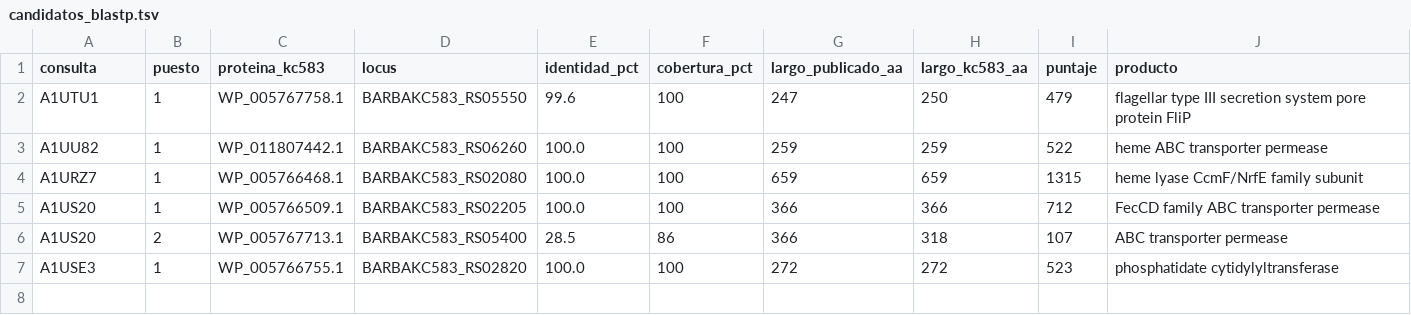
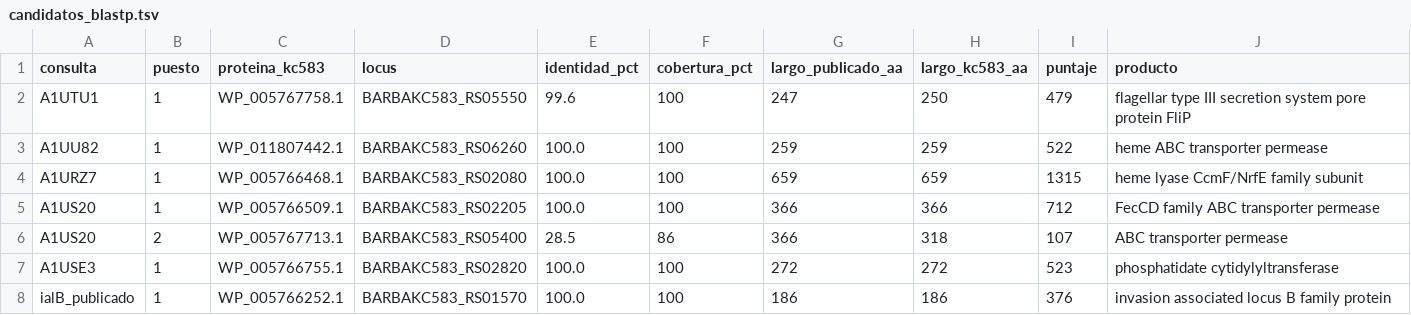
Before and after one commit to JesusHegel/bartonella-flagellar-thermal, a TSV file: resultados/candidatos/candidatos_blastp.tsv, drawn as a sheet.

```diff
--- a/resultados/candidatos/candidatos_blastp.tsv
+++ b/resultados/candidatos/candidatos_blastp.tsv
@@ -7 +7,2 @@ A1US20	2	WP_005767713.1	BARBAKC583_RS05400	28.5	86	366	318	107	ABC transporter p
 A1USE3	1	WP_005766755.1	BARBAKC583_RS02820	100.0	100	272	272	523	phosphatidate cytidylyltransferase
+ialB_publicado	1	WP_005766252.1	BARBAKC583_RS01570	100.0	100	186	186	376	invasion associated locus B family protein
```
Also changed, not shown: datos/candidatos_publicados/fuentes.tsv, resultados/candidatos/candidatos_publicados.tsv, 2 other files.
